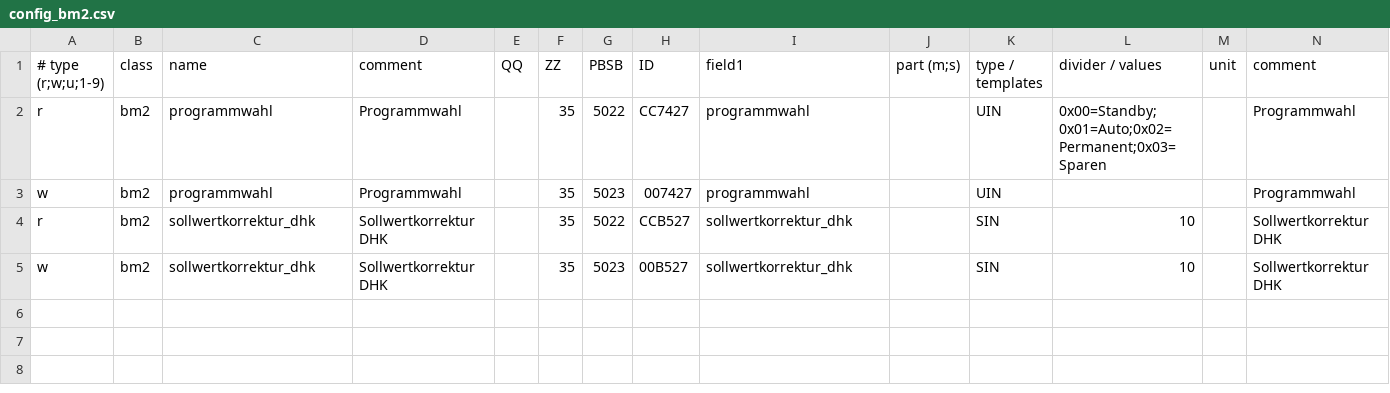
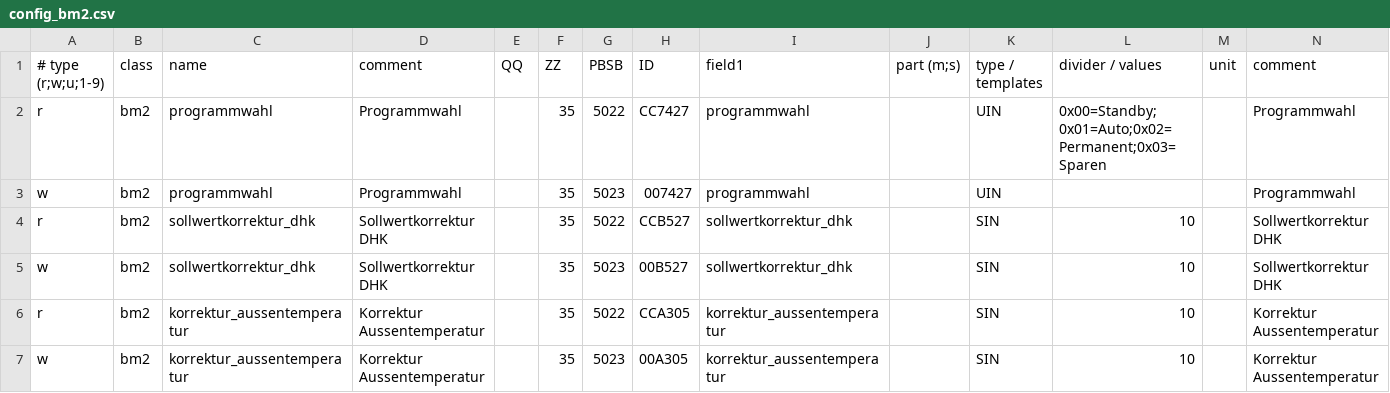
Before and after one commit to puni2k/ebusd-configuration-wolf, a CSV file: config_bm2.csv, drawn as a sheet; the diff names each change by its address in the sheet, - before the commit and + after, or states it on an @@ line.

Commit message:
Update config_bm2.csv
Added Korrektur Aussentemperatur

```diff
--- a/config_bm2.csv
+++ b/config_bm2.csv
+row 6: r | bm2 | korrektur_aussentemperatur | Korrektur Aussentemperatur |  | 35 | 5022 | CCA305 | korrektur_aussentemperatur |  | SIN | 10 |  | Korrektur Aussentemperatur
+row 7: w | bm2 | korrektur_aussentemperatur | Korrektur Aussentemperatur |  | 35 | 5023 | 00A305 | korrektur_aussentemperatur |  | SIN | 10 |  | Korrektur Aussentemperatur
```
